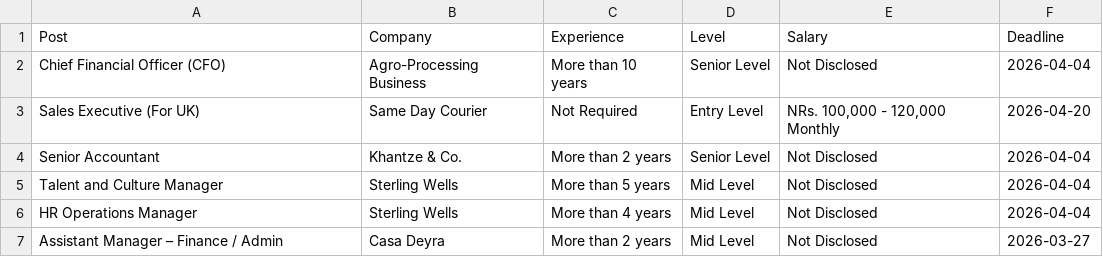
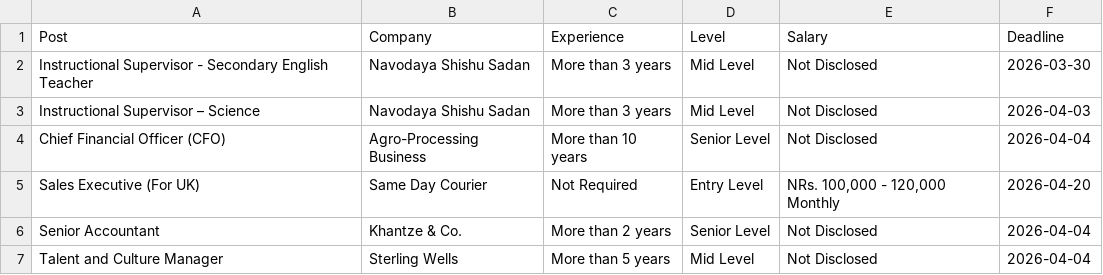
Before and after one commit to dpm24800/top-jobs-scraper, a CSV file: data/top_jobs.csv, drawn as a sheet; only a part is shown; the shorter side is filled out with more unchanged rows.

```diff
--- a/data/top_jobs.csv
+++ b/data/top_jobs.csv
@@ -1,2 +1,4 @@
 Post,Company,Experience,Level,Salary,Deadline
+Instructional Supervisor - Secondary English Teacher,Navodaya Shishu Sadan,More than 3 years,Mid Level,Not Disclosed,2026-03-30
+Instructional Supervisor – Science,Navodaya Shishu Sadan,More than 3 years,Mid Level,Not Disclosed,2026-04-03
 Chief Financial Officer (CFO),Agro-Processing Business,More than 10 years,Senior Level,Not Disclosed,2026-04-04
```
Also changed, not shown: data/by_deadline.csv.
